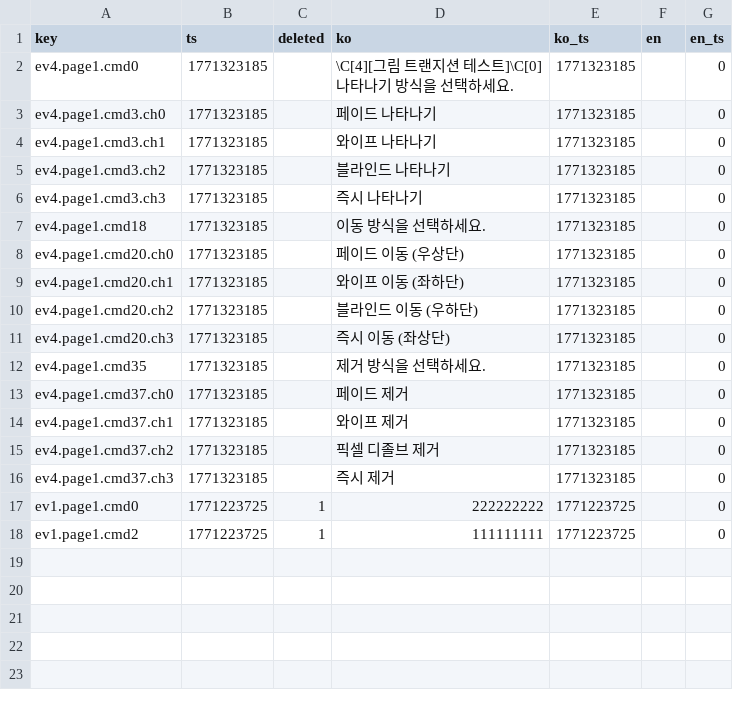
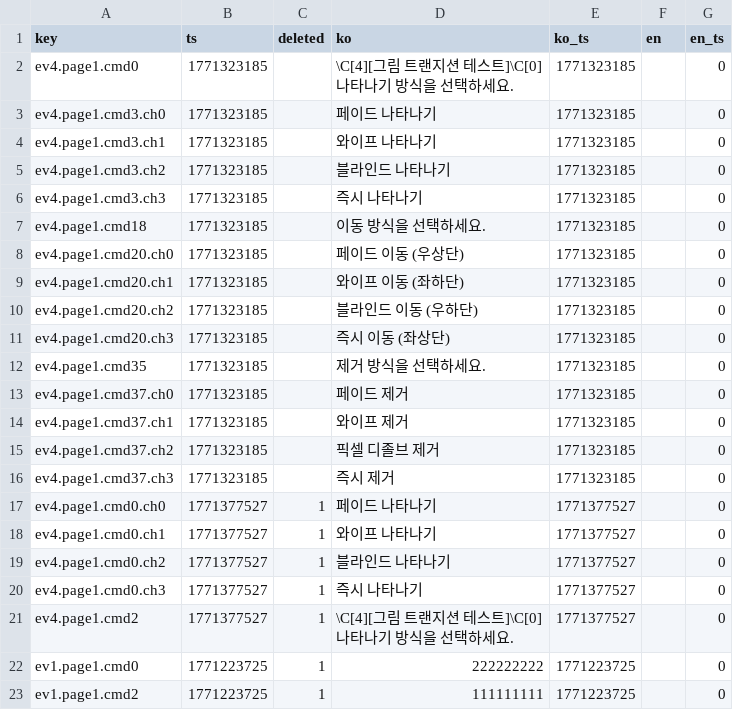
Before and after one commit to gosuni2025/rpgmaker-demo, a CSV file: languages/maps/map008.csv, drawn as a sheet; ↵ is a line break in a cell; the diff names each change by its address in the sheet, - before the commit and + after, or states it on an @@ line.

Commit message:
Auto-save: 2026. 2. 18. 오전 10:20:21

```diff
--- a/languages/maps/map008.csv
+++ b/languages/maps/map008.csv
+row 17: ev4.page1.cmd0.ch0 | 1771377527 | 1 | 페이드 나타나기 | 1771377527 |  | 0
+row 18: ev4.page1.cmd0.ch1 | 1771377527 | 1 | 와이프 나타나기 | 1771377527 |  | 0
+row 19: ev4.page1.cmd0.ch2 | 1771377527 | 1 | 블라인드 나타나기 | 1771377527 |  | 0
+row 20: ev4.page1.cmd0.ch3 | 1771377527 | 1 | 즉시 나타나기 | 1771377527 |  | 0
+row 21: ev4.page1.cmd2 | 1771377527 | 1 | \C[4][그림 트랜지션 테스트]\C[0] ↵ 나타나기 방식을 선택하세요. | 1771377527 |  | 0
```
